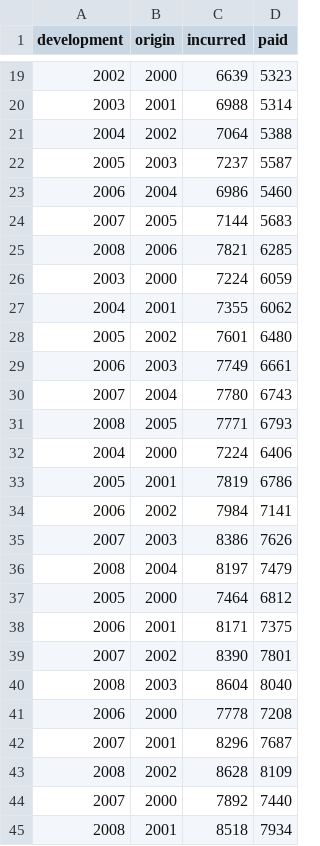
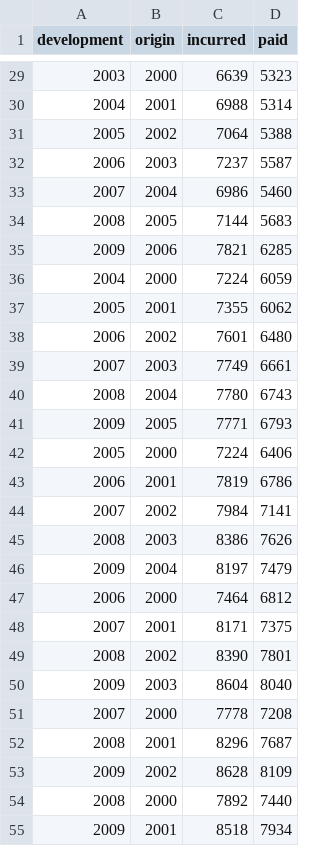
Before and after one commit to casact/chainladder-python, a CSV file: chainladder/utils/data/tail_sample.csv, drawn as a sheet; only a part is shown, gaps mark what is left out; the diff covers the shown part only.

```diff
--- a/chainladder/utils/data/tail_sample.csv
+++ b/chainladder/utils/data/tail_sample.csv
@@ -19,27 +29,27 @@
-2002,2000,6639,5323
-2003,2001,6988,5314
-2004,2002,7064,5388
-2005,2003,7237,5587
-2006,2004,6986,5460
-2007,2005,7144,5683
-2008,2006,7821,6285
-2003,2000,7224,6059
-2004,2001,7355,6062
-2005,2002,7601,6480
-2006,2003,7749,6661
-2007,2004,7780,6743
-2008,2005,7771,6793
-2004,2000,7224,6406
-2005,2001,7819,6786
-2006,2002,7984,7141
-2007,2003,8386,7626
-2008,2004,8197,7479
-2005,2000,7464,6812
-2006,2001,8171,7375
-2007,2002,8390,7801
-2008,2003,8604,8040
-2006,2000,7778,7208
-2007,2001,8296,7687
-2008,2002,8628,8109
-2007,2000,7892,7440
-2008,2001,8518,7934
+2003,2000,6639,5323
+2004,2001,6988,5314
+2005,2002,7064,5388
+2006,2003,7237,5587
+2007,2004,6986,5460
+2008,2005,7144,5683
+2009,2006,7821,6285
+2004,2000,7224,6059
+2005,2001,7355,6062
+2006,2002,7601,6480
+2007,2003,7749,6661
+2008,2004,7780,6743
+2009,2005,7771,6793
+2005,2000,7224,6406
+2006,2001,7819,6786
+2007,2002,7984,7141
+2008,2003,8386,7626
+2009,2004,8197,7479
+2006,2000,7464,6812
+2007,2001,8171,7375
+2008,2002,8390,7801
+2009,2003,8604,8040
+2007,2000,7778,7208
+2008,2001,8296,7687
+2009,2002,8628,8109
+2008,2000,7892,7440
+2009,2001,8518,7934
```
Also changed, not shown: 10 added rows and 18 edited cells elsewhere in this file, 2 other files.
